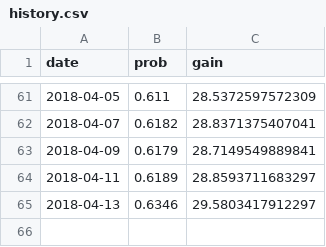
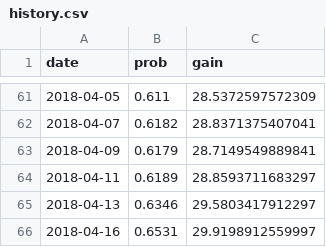
Before and after one commit to CoryMcCartan/us-house, a CSV file: docs/data/history.csv, drawn as a sheet; only a part is shown, gaps mark what is left out; the diff names each change by its address in the sheet, - before the commit and + after, or states it on an @@ line.

```diff
--- a/docs/data/history.csv
+++ b/docs/data/history.csv
+row 66: 2018-04-16 | 0.6531 | 29.9198912559997
```
Also changed, not shown: 1 other file.
